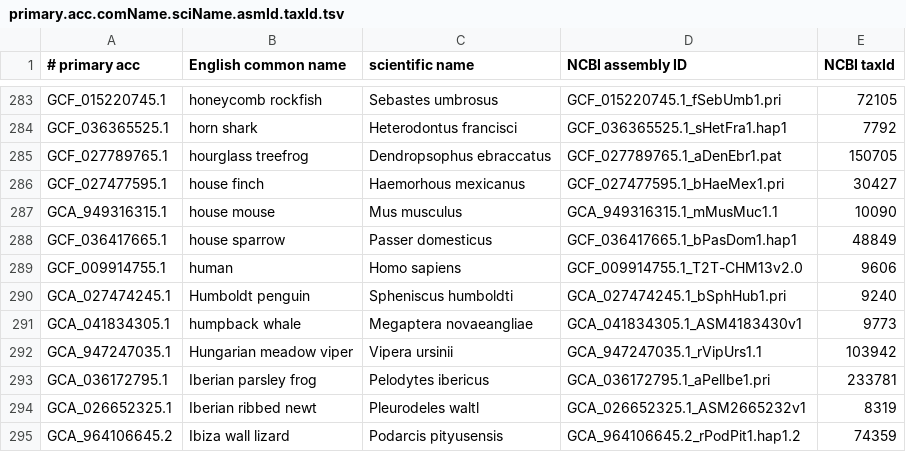
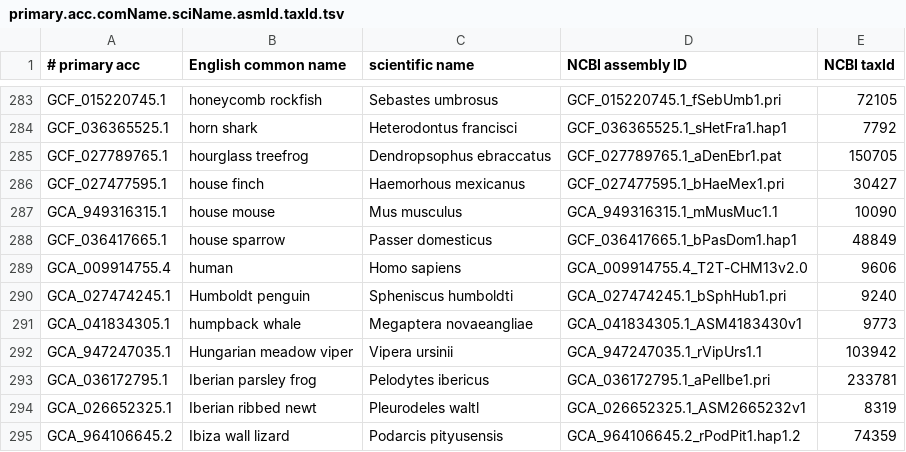
Before and after one commit to VGP/vgp-phase1, a TSV file: primary.acc.comName.sciName.asmId.taxId.tsv, drawn as a sheet; only a part is shown, gaps mark what is left out.

Commit message:
change "human" reference sequence at UCSC to GCA_009914755.4 - it is not GCF_009914755.1

```diff
--- a/primary.acc.comName.sciName.asmId.taxId.tsv
+++ b/primary.acc.comName.sciName.asmId.taxId.tsv
@@ -288,3 +288,3 @@ GCA_949316315.1	house mouse	Mus musculus	GCA_949316315.1_mMusMuc1.1	10090
 GCF_036417665.1	house sparrow	Passer domesticus	GCF_036417665.1_bPasDom1.hap1	48849
-GCF_009914755.1	human	Homo sapiens	GCF_009914755.1_T2T-CHM13v2.0	9606
+GCA_009914755.4	human	Homo sapiens	GCA_009914755.4_T2T-CHM13v2.0	9606
 GCA_027474245.1	Humboldt penguin	Spheniscus humboldti	GCA_027474245.1_bSphHub1.pri	9240
```
